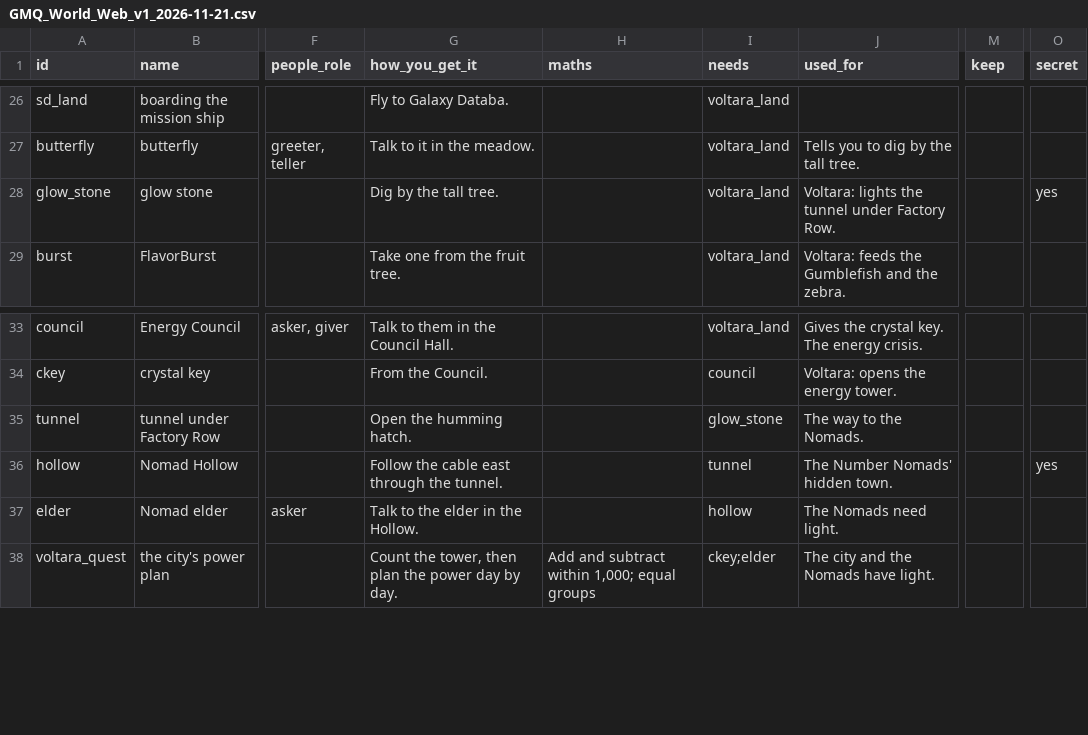
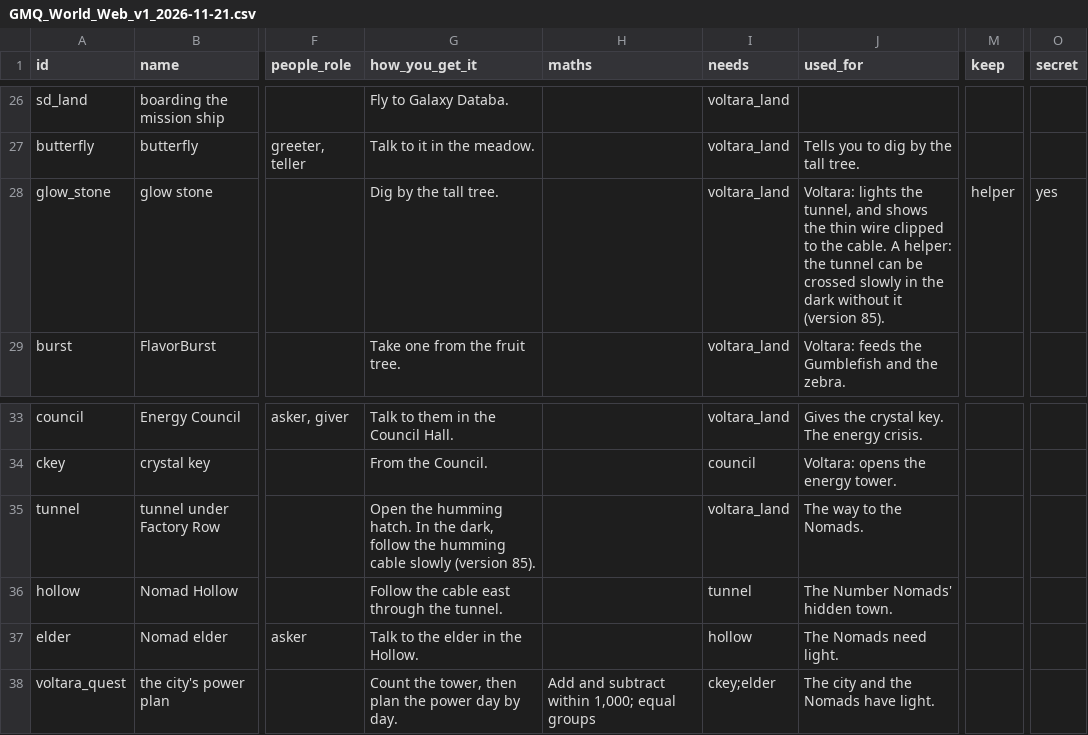
Before and after one commit to christopherfi-dev/galaxy_math_quest, a CSV file: proposals/GMQ_World_Web_v1_2026-11-21.csv, drawn as a sheet; only a part is shown, gaps mark what is left out; the diff names each change by its address in the sheet, - before the commit and + after, or states it on an @@ line.

```diff
--- a/proposals/GMQ_World_Web_v1_2026-11-21.csv
+++ b/proposals/GMQ_World_Web_v1_2026-11-21.csv
-J28 (used_for): …lights the tunnel under Factory Row.
+J28 (used_for): …lights the tunnel, and shows the thin wire clipped to the cable. A helper: the tunnel can be crossed slowly in the dark without it (version 85).
-M28 (keep): (empty)
+M28 (keep): helper
-G35 (how_you_get_it): …humming hatch.
+G35 (how_you_get_it): …humming hatch. In the dark, follow the humming cable slowly (version 85).
-I35 (needs): glow_stone
+I35 (needs): voltara_land
-O36 (secret): yes
+O36 (secret): (empty)
```
Also changed, not shown: 4 other files.
